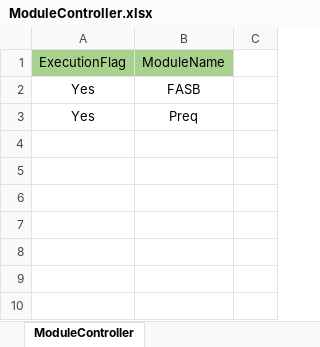
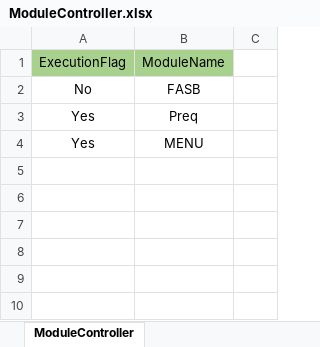
Before and after one commit to shahriarkamal-dsi/AMT-TestFrameWork, an Excel workbook: src/main/resources/testPlan/ModuleController.xlsx, sheet ModuleController, drawn as a sheet; only a part is shown; values as stored, in another font and other column widths than the file's, no borders; the diff names each change by its address in the sheet, - before the commit and + after, or states it on an @@ line.

```diff
--- a/src/main/resources/testPlan/ModuleController.xlsx (sheet ModuleController)
+++ b/src/main/resources/testPlan/ModuleController.xlsx (sheet ModuleController)
-A2: Yes
+A2: No
-row 4: (empty)
+row 4: Yes | MENU
```
Also changed, not shown: src/main/resources/dataCreate/AccountCreateJmapping.xlsx, src/main/resources/objectLocator/Common.xlsx, 18 other files.
